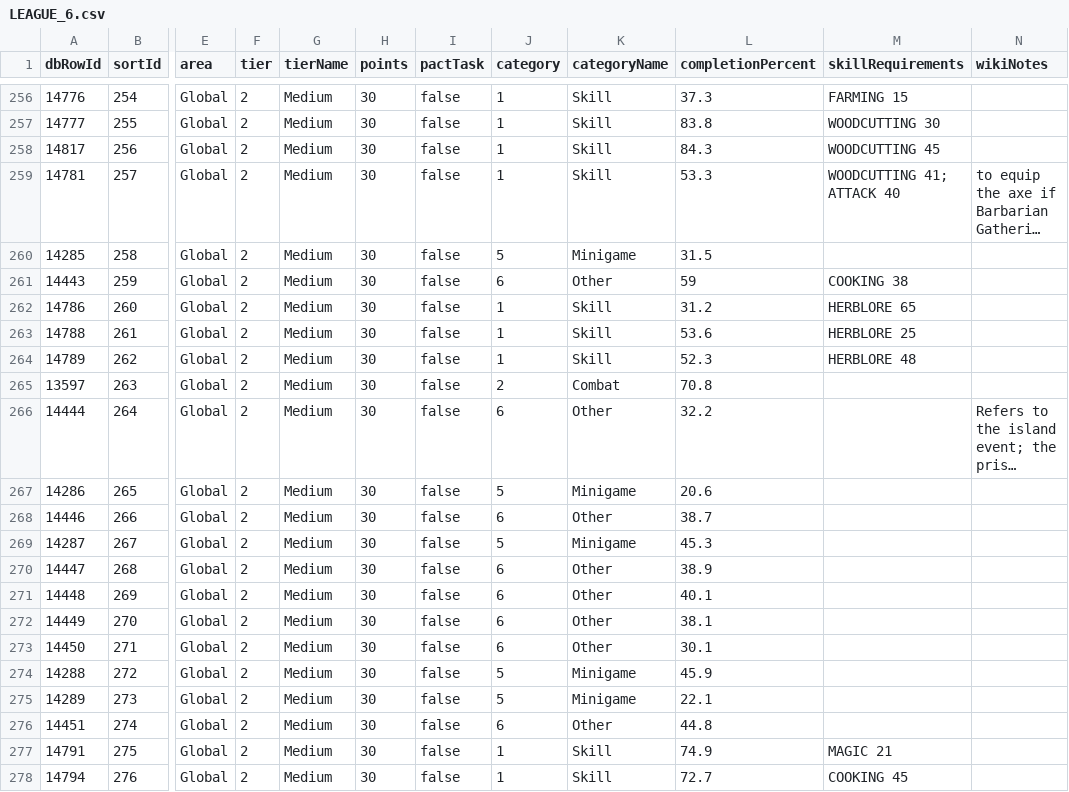
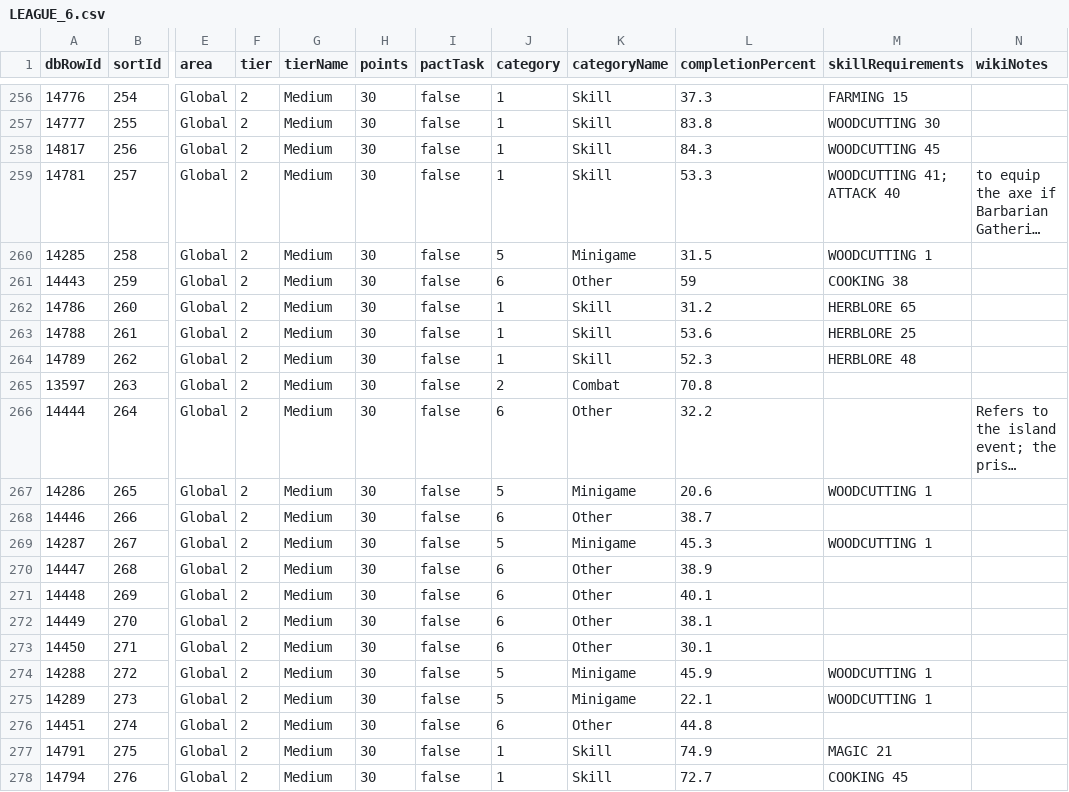
Before and after one commit to syrifgit/OSRSTaskHub, a CSV file: leagues/league-6-demonic-pacts/LEAGUE_6.csv, drawn as a sheet; only a part is shown, gaps mark what is left out; long unchanged cells end in …; the diff names each change by its address in the sheet, - before the commit and + after, or states it on an @@ line.

```diff
--- a/leagues/league-6-demonic-pacts/LEAGUE_6.csv
+++ b/leagues/league-6-demonic-pacts/LEAGUE_6.csv
-M260 (skillRequirements): (empty)
+M260 (skillRequirements): WOODCUTTING 1
-M267 (skillRequirements): (empty)
+M267 (skillRequirements): WOODCUTTING 1
-M269 (skillRequirements): (empty)
+M269 (skillRequirements): WOODCUTTING 1
-M274:M275 (skillRequirements): (empty)
+M274:M275 (skillRequirements): WOODCUTTING 1
```
Also changed, not shown: 3 other files.
